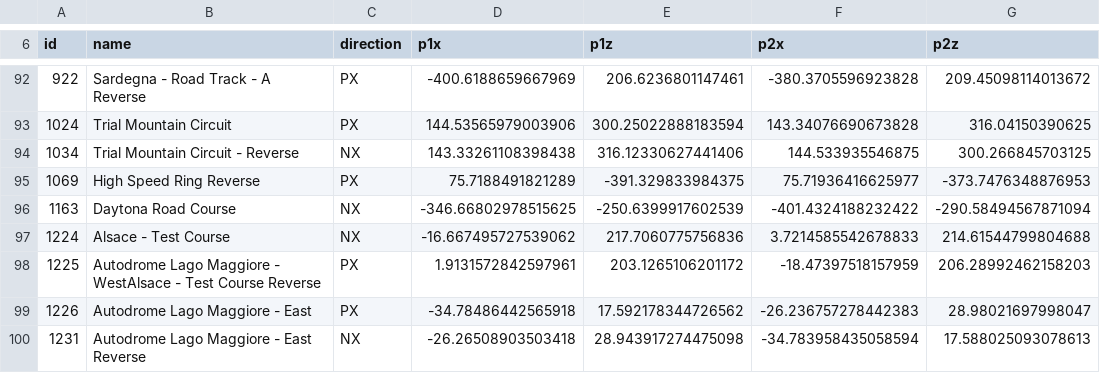
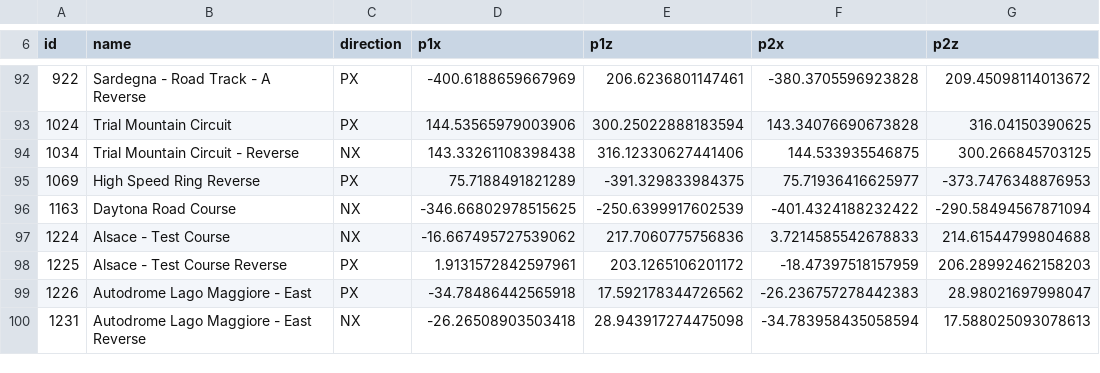
Before and after one commit to those-who-run/those-who-run, a CSV file: src/those_who_run/data/tracks.csv, drawn as a sheet; only a part is shown, gaps mark what is left out; the diff names each change by its address in the sheet, - before the commit and + after, or states it on an @@ line.

```diff
--- a/src/those_who_run/data/tracks.csv
+++ b/src/those_who_run/data/tracks.csv
-B98 (name): Autodrome Lago Maggiore - WestAlsace - Test Course Reverse
+B98 (name): Alsace - Test Course Reverse
```
Also changed, not shown: 8 other files.
